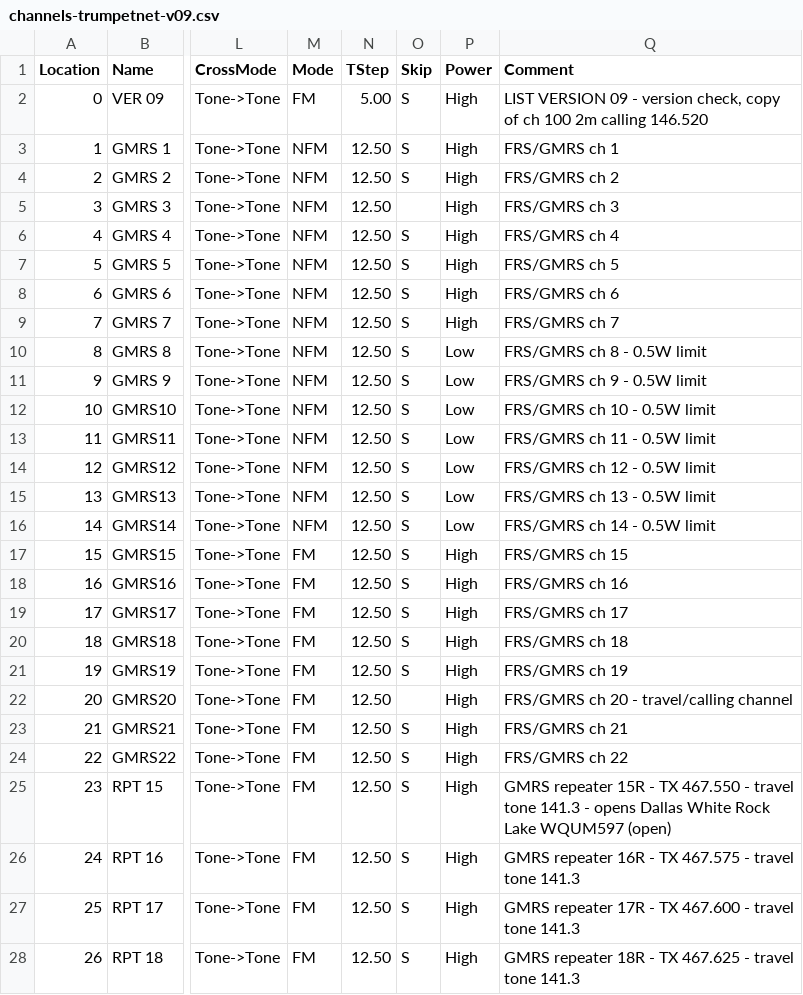
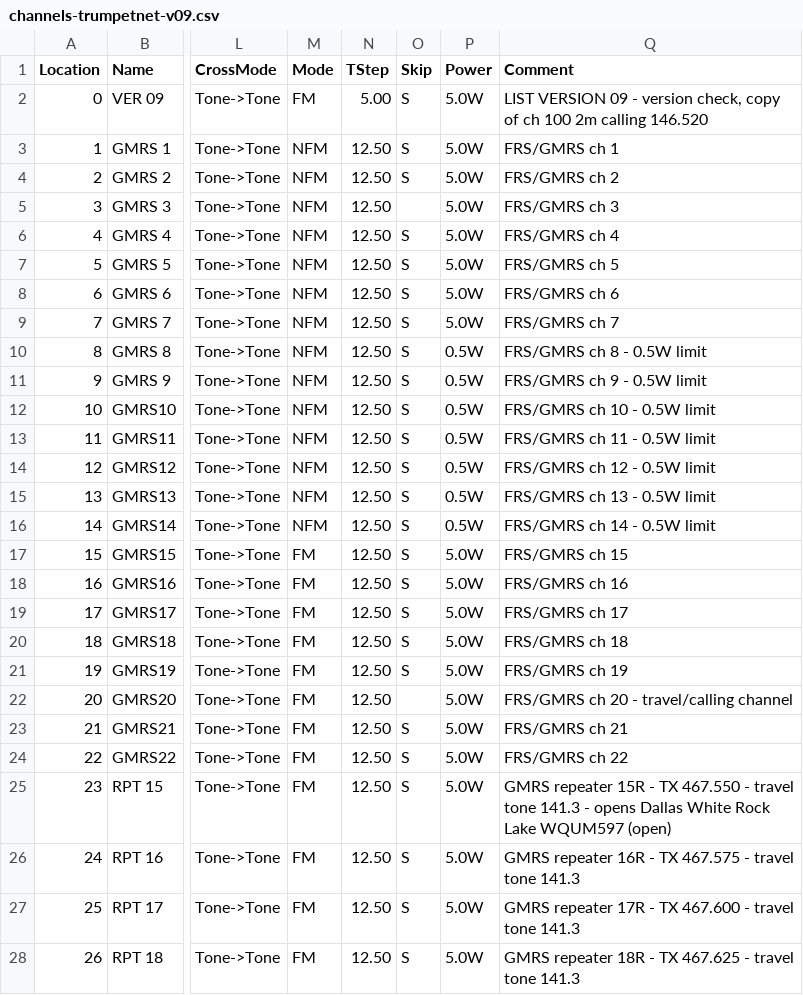
Before and after one commit to DeanGadberry/DeanGadberry.github.io, a CSV file: trumpetnet/channels-trumpetnet-v09.csv, drawn as a sheet; only a part is shown, gaps mark what is left out; the diff covers the shown part only; the diff names each change by its address in the sheet, - before the commit and + after, or states it on an @@ line.

```diff
--- a/trumpetnet/channels-trumpetnet-v09.csv
+++ b/trumpetnet/channels-trumpetnet-v09.csv
-P2:P9 (Power): High
+P2:P9 (Power): 5.0W
-P10:P16 (Power): Low
+P10:P16 (Power): 0.5W
-P17:P28 (Power): High
+P17:P28 (Power): 5.0W
```
Also changed, not shown: 92 edited cells elsewhere in this file.
